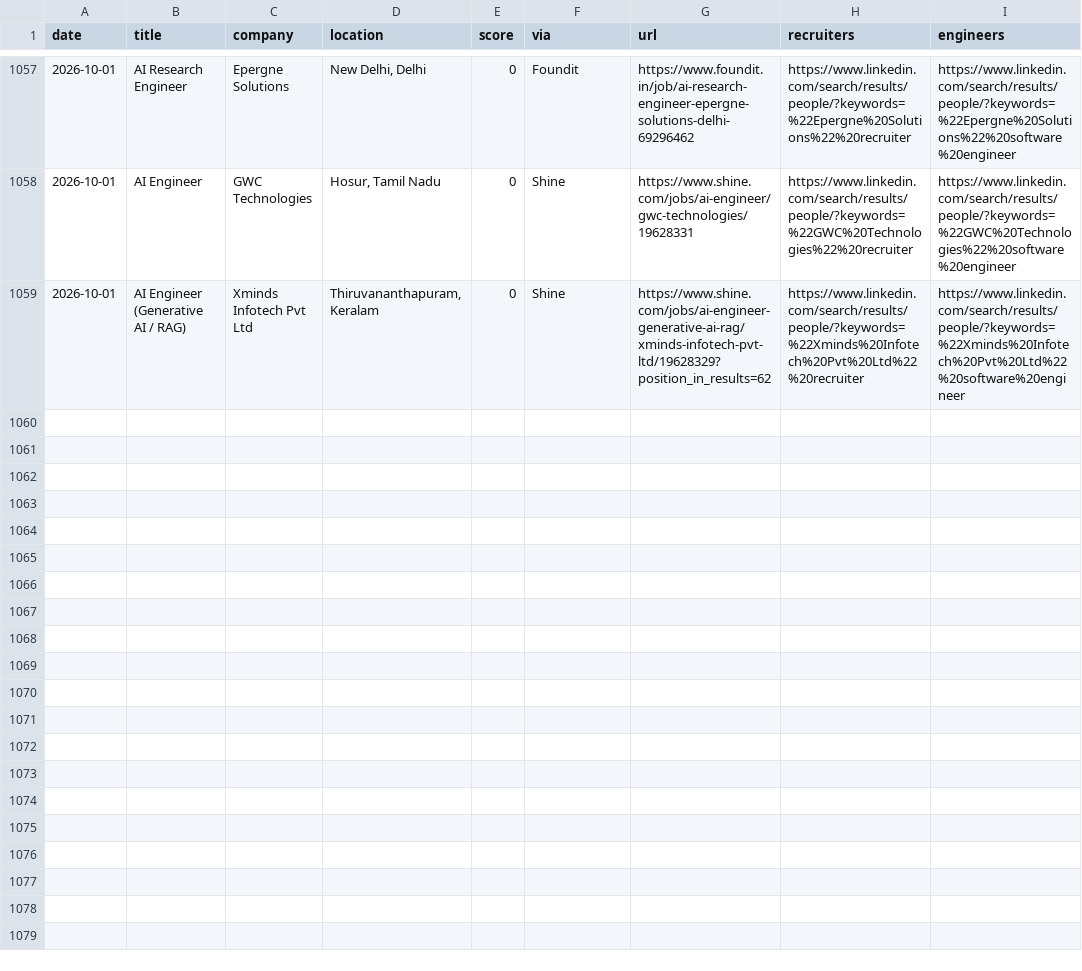
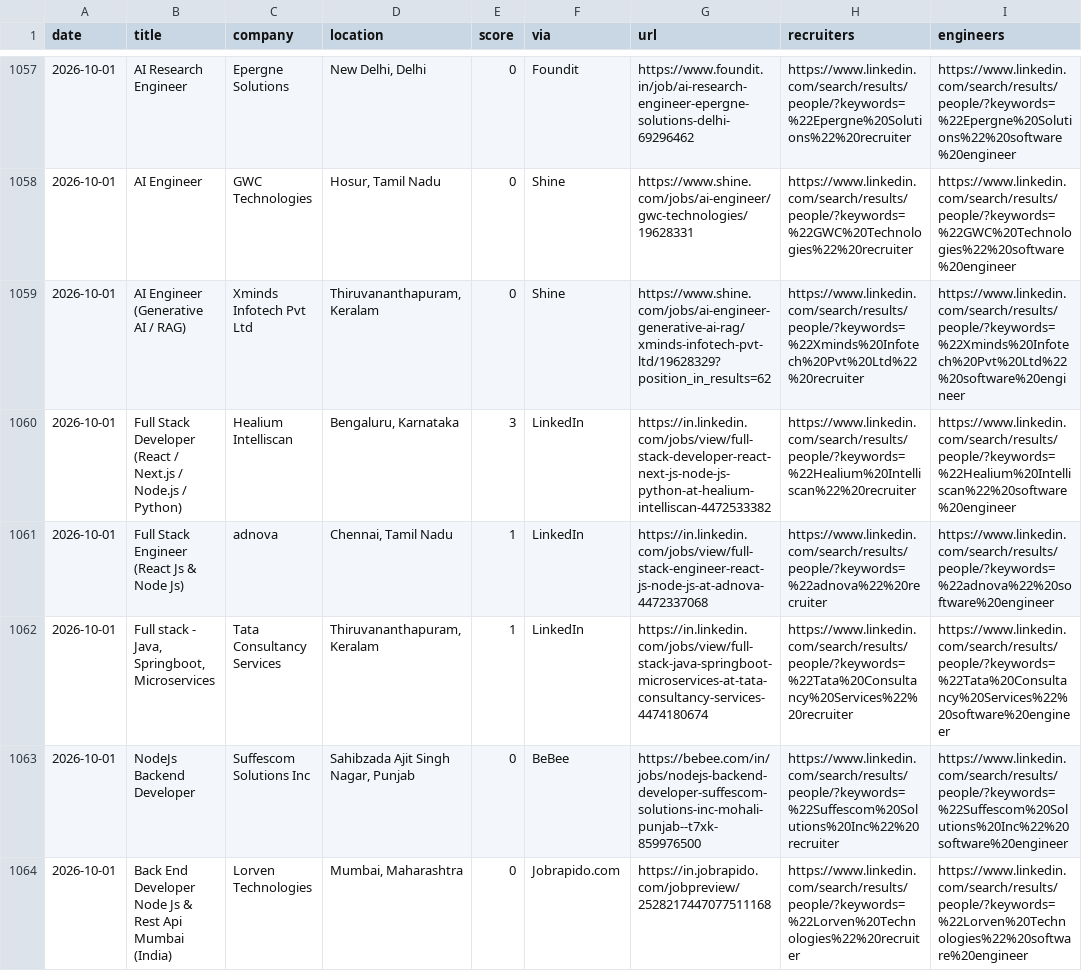
Before and after one commit to Tanishq8311/Jobbie, a CSV file: data/jobs.csv, drawn as a sheet; only a part is shown, gaps mark what is left out; the diff covers the shown part only.

```diff
--- a/data/jobs.csv
+++ b/data/jobs.csv
@@ -1060 +1060,6 @@ date,title,company,location,score,via,url,recruiters,engineers
 2026-10-01,AI Engineer (Generative AI / RAG),Xminds Infotech Pvt Ltd,"Thiruvananthapuram, Keralam",0,Shine,https://www.shine.com/jobs/ai-engineer-generative-ai-rag/xminds-infotech-pvt-ltd/19628329?position_in_results=62,https://www.linkedin.com/search/results/people/?keywords=%22Xminds%20Infotech%20Pvt%20Ltd%22%20recruiter,https://www.linkedin.com/search/results/people/?keywords=%22Xminds%20Infotech%20Pvt%20Ltd%22%20software%20engineer
+2026-10-01,Full Stack Developer (React / Next.js / Node.js / Python),Healium Intelliscan,"Bengaluru, Karnataka",3,LinkedIn,https://in.linkedin.com/jobs/view/full-stack-developer-react-next-js-node-js-python-at-healium-intelliscan-4472533382,https://www.linkedin.com/search/results/people/?keywords=%22Healium%20Intelliscan%22%20recruiter,https://www.linkedin.com/search/results/people/?keywords=%22Healium%20Intelliscan%22%20software%20engineer
+2026-10-01,Full Stack Engineer (React Js & Node Js),adnova,"Chennai, Tamil Nadu",1,LinkedIn,https://in.linkedin.com/jobs/view/full-stack-engineer-react-js-node-js-at-adnova-4472337068,https://www.linkedin.com/search/results/people/?keywords=%22adnova%22%20recruiter,https://www.linkedin.com/search/results/people/?keywords=%22adnova%22%20software%20engineer
+2026-10-01,"Full stack - Java, Springboot, Microservices",Tata Consultancy Services,"Thiruvananthapuram, Keralam",1,LinkedIn,https://in.linkedin.com/jobs/view/full-stack-java-springboot-microservices-at-tata-consultancy-services-4474180674,https://www.linkedin.com/search/results/people/?keywords=%22Tata%20Consultancy%20Services%22%20recruiter,https://www.linkedin.com/search/results/people/?keywords=%22Tata%20Consultancy%20Services%22%20software%20engineer
+2026-10-01,NodeJs Backend Developer,Suffescom Solutions Inc,"Sahibzada Ajit Singh Nagar, Punjab",0,BeBee,https://bebee.com/in/jobs/nodejs-backend-developer-suffescom-solutions-inc-mohali-punjab--t7xk-859976500,https://www.linkedin.com/search/results/people/?keywords=%22Suffescom%20Solutions%20Inc%22%20recruiter,https://www.linkedin.com/search/results/people/?keywords=%22Suffescom%20Solutions%20Inc%22%20software%20engineer
+2026-10-01,Back End Developer Node Js & Rest Api Mumbai (India),Lorven Technologies,"Mumbai, Maharashtra",0,Jobrapido.com,https://in.jobrapido.com/jobpreview/2528217447077511168,https://www.linkedin.com/search/results/people/?keywords=%22Lorven%20Technologies%22%20recruiter,https://www.linkedin.com/search/results/people/?keywords=%22Lorven%20Technologies%22%20software%20engineer
```
Also changed, not shown: 4 added rows elsewhere in this file, 1 other file.
